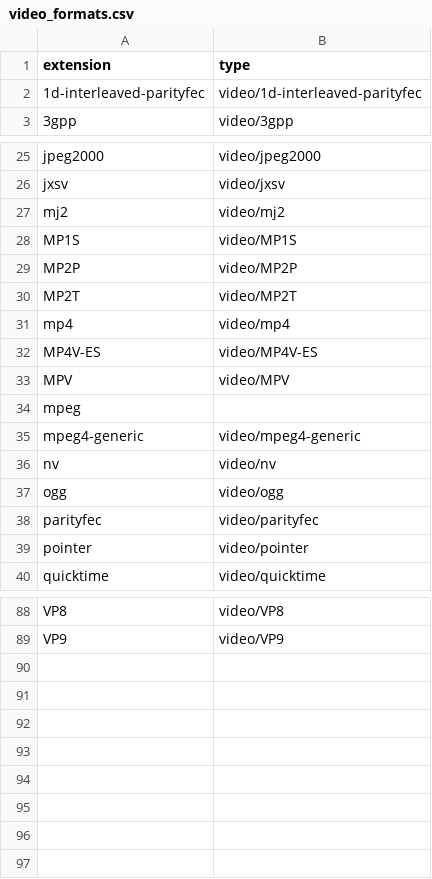
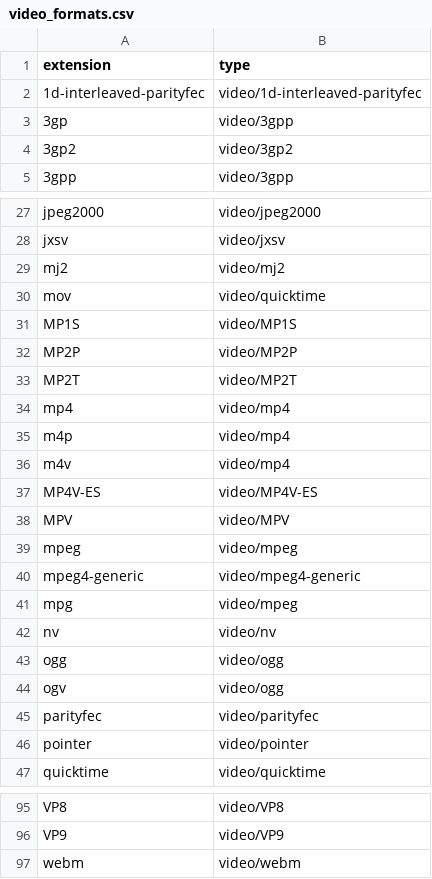
Before and after one commit to ashbaldry/video, a CSV file: data-raw/video_formats.csv, drawn as a sheet; only a part is shown, gaps mark what is left out.

Commit message:
Adding other well known video formats

```diff
--- a/data-raw/video_formats.csv
+++ b/data-raw/video_formats.csv
@@ -2,2 +2,4 @@ extension,type
 1d-interleaved-parityfec,video/1d-interleaved-parityfec
+3gp,video/3gpp
+3gp2,video/3gp2
 3gpp,video/3gpp
@@ -27,2 +29,3 @@ jxsv,video/jxsv
 mj2,video/mj2
+mov,video/quicktime
 MP1S,video/MP1S
@@ -31,8 +34,12 @@ MP2T,video/MP2T
 mp4,video/mp4
+m4p,video/mp4
+m4v,video/mp4
 MP4V-ES,video/MP4V-ES
 MPV,video/MPV
-mpeg,
+mpeg,video/mpeg
 mpeg4-generic,video/mpeg4-generic
+mpg,video/mpeg
 nv,video/nv
 ogg,video/ogg
+ogv,video/ogg
 parityfec,video/parityfec
@@ -89 +96,2 @@ VP8,video/VP8
 VP9,video/VP9
+webm,video/webm
```
Also changed, not shown: 4 other files.
